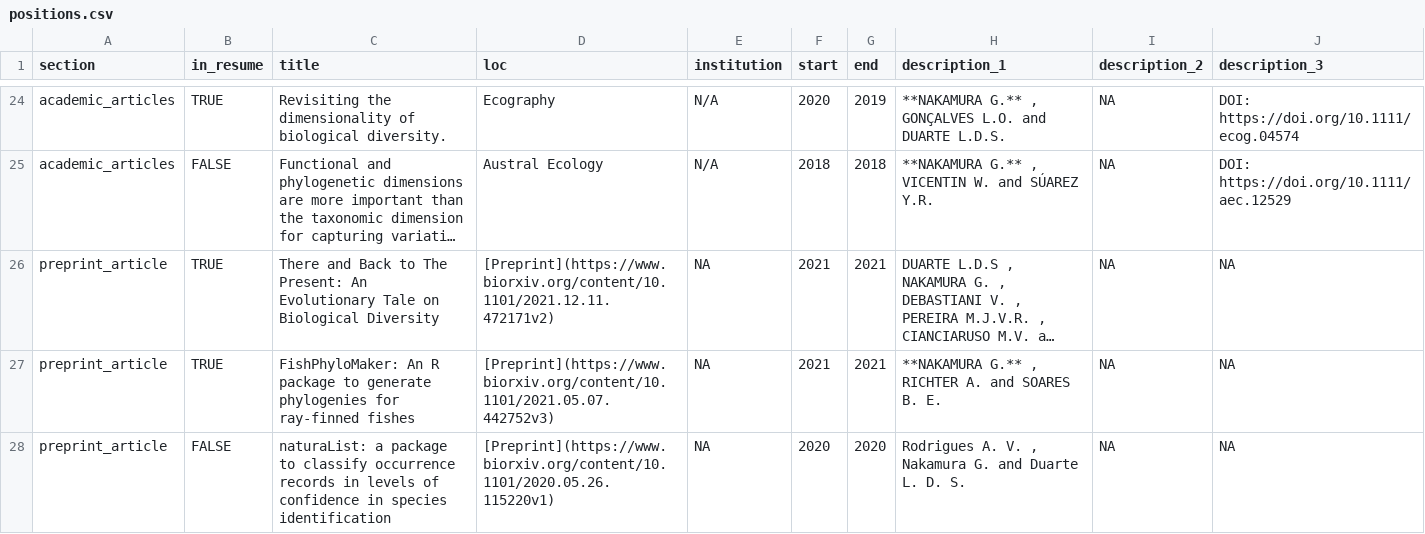
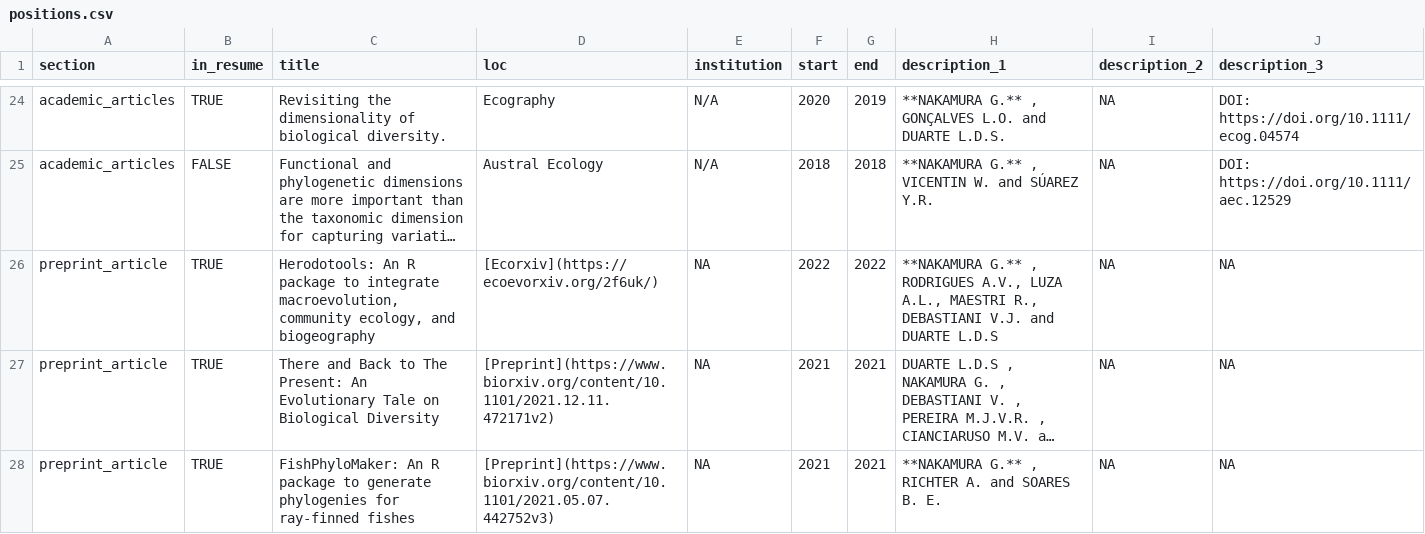
Before and after one commit to GabrielNakamura/CV-gabrielnakamura, a CSV file: positions.csv, drawn as a sheet; only a part is shown, gaps mark what is left out; the shorter side is filled out with more unchanged rows; long unchanged cells end in …; the diff names each change by its address in the sheet, - before the commit and + after, or states it on an @@ line.

Commit message:
updating preprint herodotools

```diff
--- a/positions.csv
+++ b/positions.csv
+row 26: preprint_article | TRUE | Herodotools: An R package to integrate macroevolution, community ecology, and biogeography | [Ecorxiv](https://ecoevorxiv.org/2f6uk/) | NA | 2022 | 2022 | **NAKAMURA G.** , RODRIGUES A.V., LUZA A.L., MAESTRI R., DEBASTIANI V.J. and DUARTE L.D.S | NA | NA
```
Also changed, not shown: 1 other file.
